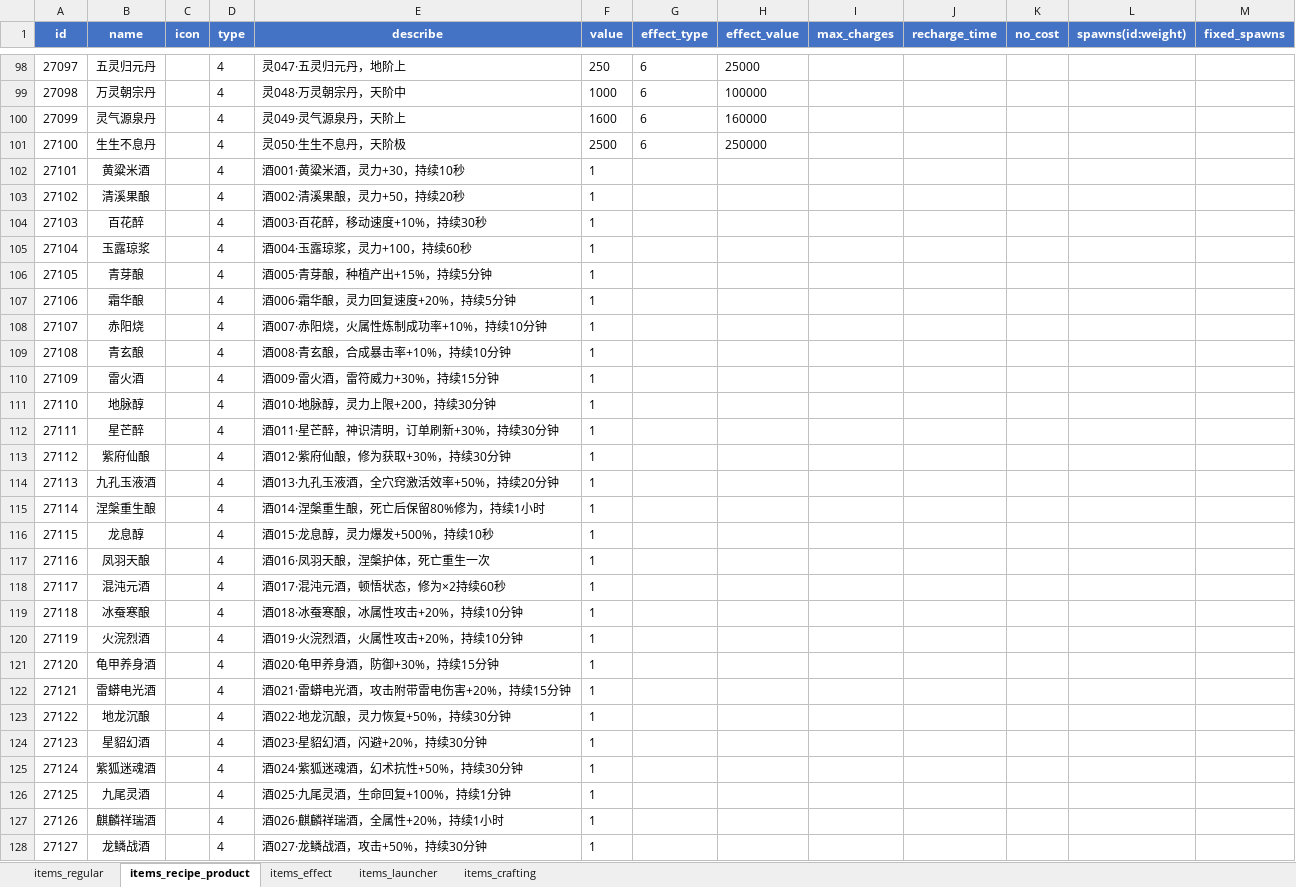
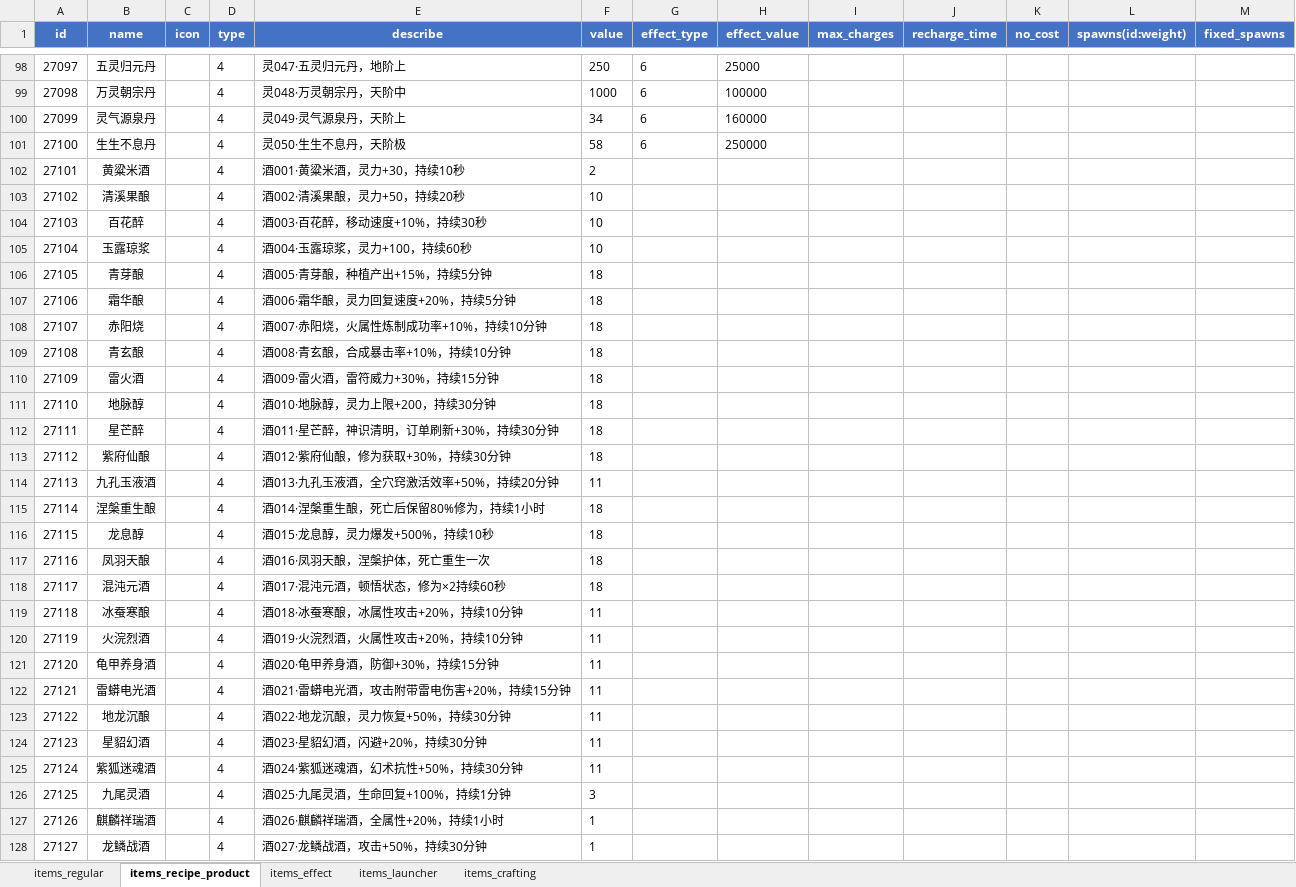
Before and after one commit to stitchohana/MergeGame, an Excel workbook: config/xlsx/items.xlsx, sheet items_recipe_product, drawn as a sheet; only a part is shown, gaps mark what is left out; values as stored, in another font and other column widths than the file's, no borders; the diff covers the shown part only; the diff names each change by its address in the sheet, - before the commit and + after, or states it on an @@ line.

```diff
--- a/config/xlsx/items.xlsx (sheet items_recipe_product)
+++ b/config/xlsx/items.xlsx (sheet items_recipe_product)
-F100 (value): 1600
+F100 (value): 34
-F101 (value): 2500
+F101 (value): 58
-F102 (value): 1
+F102 (value): 2
-F103:F105 (value): 1
+F103:F105 (value): 10
-F106:F113 (value): 1
+F106:F113 (value): 18
-F114 (value): 1
+F114 (value): 11
-F115:F118 (value): 1
+F115:F118 (value): 18
-F119:F125 (value): 1
+F119:F125 (value): 11
-F126 (value): 1
+F126 (value): 3
```
Also changed, not shown: 128 edited cells elsewhere in this sheet, sheet items_regular, sheet items_effect, config/xlsx/cultivation.xlsx, config/xlsx/home_meridians.xlsx, 22 other files.
